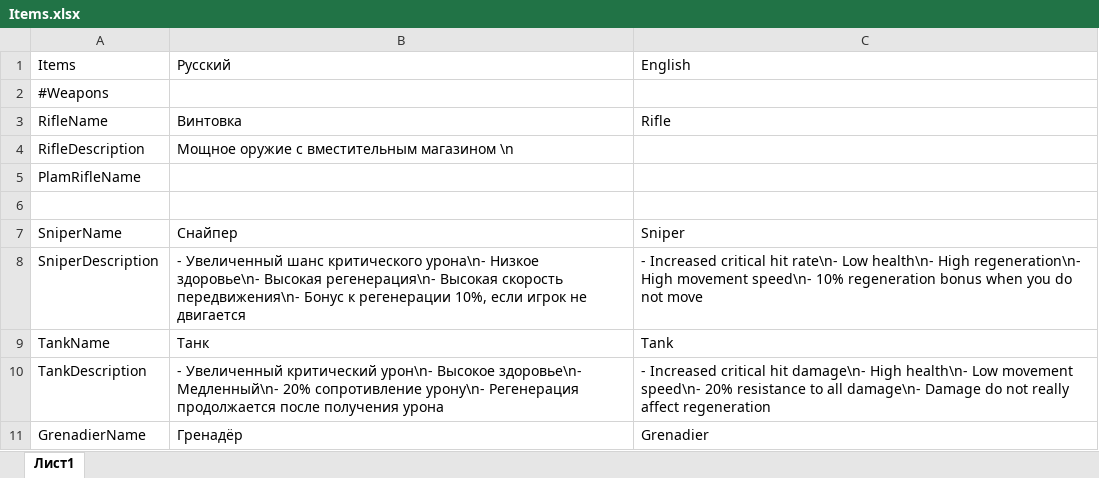
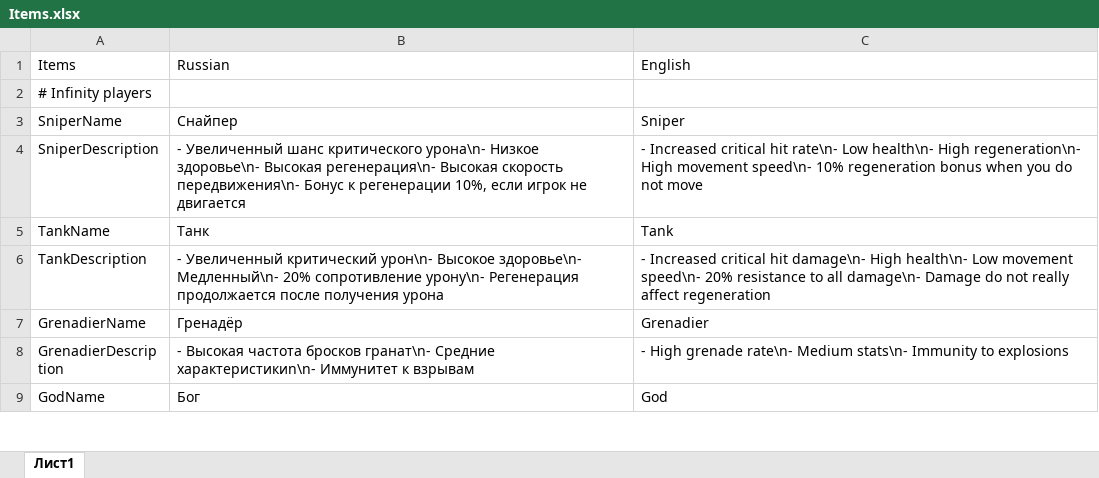
Before and after one commit to Sambura/UNDED, an Excel workbook: Assets/Resources/Localization/Items.xlsx, sheet Лист1, drawn as a sheet; only a part is shown; the shorter side is filled out with more unchanged rows; values as stored, in another font and other column widths than the file's, no borders; removed rows and columns are numbered as before the commit, all else as after; the diff covers the shown part only; the diff names each change by its address in the sheet, - before the commit and + after, or states it on an @@ line.

```diff
--- a/Assets/Resources/Localization/Items.xlsx (sheet Лист1)
+++ b/Assets/Resources/Localization/Items.xlsx (sheet Лист1)
-B1: Русский
+B1: Russian
-A2: #Weapons
+A2: # Infinity players
@@ row 3 moved to row 16: RifleName @@
-row 4: RifleDescription | Мощное оружие с вместительным магазином \n
-row 5: PlamRifleName
-row 6: (empty)
```
Also changed, not shown: 28 added rows elsewhere in this sheet, Assets/Resources/Localization/MainMenu.xlsx, Assets/Resources/Localization/Settings.xlsx, 36 other files.
